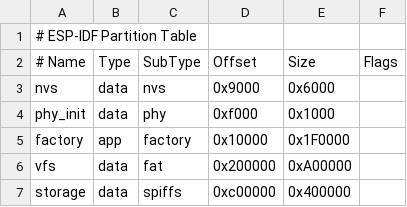
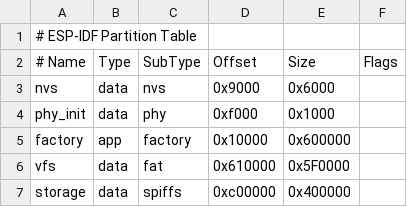
Before and after one commit to ruan-tian/esp_wifi, a CSV file: partitions-16MiB.csv, drawn as a sheet.

Commit message:
Update partition sizes in CSV, add UI module to CMakeLists, optimize LCD initialization with dynamic memory allocation, and refine key event handling in LVGL input device. Clean up main application structure by separating UI initialization.

```diff
--- a/partitions-16MiB.csv
+++ b/partitions-16MiB.csv
@@ -4,4 +4,4 @@ nvs,      data, nvs,     0x9000,   0x6000,
 phy_init, data, phy,     0xf000,   0x1000,
-factory,  app,  factory, 0x10000,  0x1F0000,
-vfs,      data, fat,     0x200000, 0xA00000,
+factory,  app,  factory, 0x10000,  0x600000,
+vfs,      data, fat,     0x610000, 0x5F0000,
 storage,  data, spiffs,  0xc00000, 0x400000,
```
Also changed, not shown: 9 other files.
